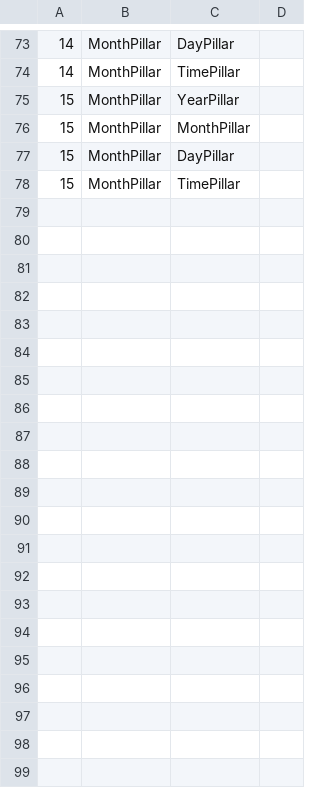
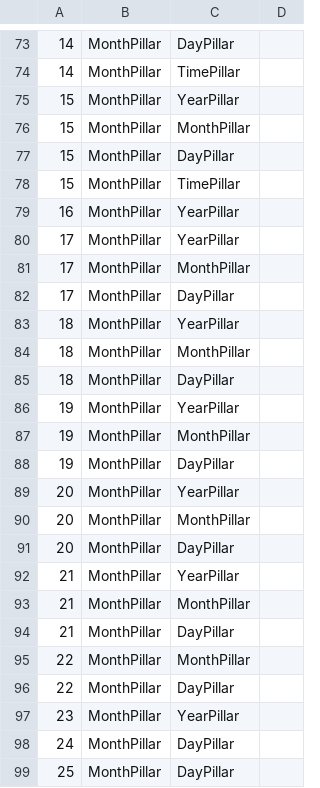
Before and after one commit to MnrUchida/sichusuimei, a CSV file: db/seeds/pillar_relation_pillar.csv, drawn as a sheet; only a part is shown, gaps mark what is left out; the diff names each change by its address in the sheet, - before the commit and + after, or states it on an @@ line.

```diff
--- a/db/seeds/pillar_relation_pillar.csv
+++ b/db/seeds/pillar_relation_pillar.csv
+row 79: 16 | MonthPillar | YearPillar
+row 80: 17 | MonthPillar | YearPillar
+row 81: 17 | MonthPillar | MonthPillar
+row 82: 17 | MonthPillar | DayPillar
+row 83: 18 | MonthPillar | YearPillar
+row 84: 18 | MonthPillar | MonthPillar
+row 85: 18 | MonthPillar | DayPillar
+row 86: 19 | MonthPillar | YearPillar
+row 87: 19 | MonthPillar | MonthPillar
+row 88: 19 | MonthPillar | DayPillar
+row 89: 20 | MonthPillar | YearPillar
+row 90: 20 | MonthPillar | MonthPillar
+row 91: 20 | MonthPillar | DayPillar
+row 92: 21 | MonthPillar | YearPillar
+row 93: 21 | MonthPillar | MonthPillar
+row 94: 21 | MonthPillar | DayPillar
+row 95: 22 | MonthPillar | MonthPillar
+row 96: 22 | MonthPillar | DayPillar
+row 97: 23 | MonthPillar | YearPillar
+row 98: 24 | MonthPillar | DayPillar
+row 99: 25 | MonthPillar | DayPillar
```
Also changed, not shown: db/seeds/pillar_relation.csv, 22 other files.
